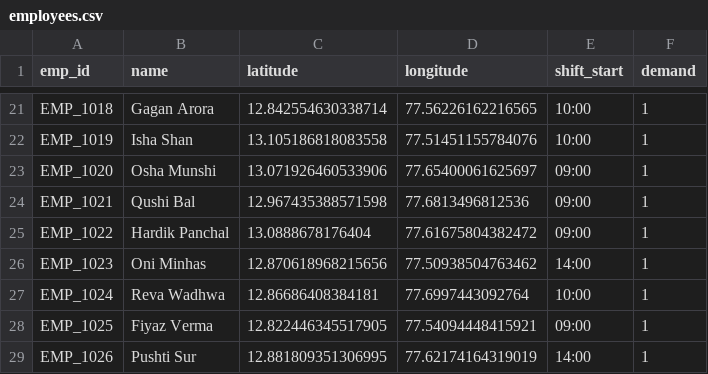
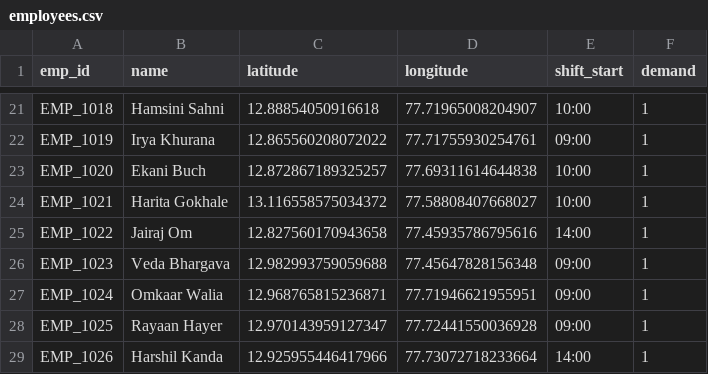
Before and after one commit to US30/CommutifyAI-NeuralRouteOptimizer, a CSV file: data/raw/employees.csv, drawn as a sheet; only a part is shown, gaps mark what is left out; the diff covers the shown part only; the diff names each change by its address in the sheet, - before the commit and + after, or states it on an @@ line.

```diff
--- a/data/raw/employees.csv
+++ b/data/raw/employees.csv
-B21 (name): Gagan Arora
+B21 (name): Hamsini Sahni
-C21 (latitude): 12.842554630338714
+C21 (latitude): 12.88854050916618
-D21 (longitude): 77.56226162216565
+D21 (longitude): 77.71965008204907
-B22 (name): Isha Shan
+B22 (name): Irya Khurana
-C22 (latitude): 13.105186818083558
+C22 (latitude): 12.865560208072022
-D22 (longitude): 77.51451155784076
+D22 (longitude): 77.71755930254761
-E22 (shift_start): 10:00
+E22 (shift_start): 09:00
-B23 (name): Osha Munshi
+B23 (name): Ekani Buch
-C23 (latitude): 13.071926460533906
+C23 (latitude): 12.872867189325257
-D23 (longitude): 77.65400061625697
+D23 (longitude): 77.69311614644838
-E23:E24 (shift_start): 09:00
+E23:E24 (shift_start): 10:00
-B24 (name): Qushi Bal
+B24 (name): Harita Gokhale
-C24 (latitude): 12.967435388571598
+C24 (latitude): 13.116558575034372
-D24 (longitude): 77.6813496812536
+D24 (longitude): 77.58808407668027
-B25 (name): Hardik Panchal
+B25 (name): Jairaj Om
-C25 (latitude): 13.0888678176404
+C25 (latitude): 12.827560170943658
-D25 (longitude): 77.61675804382472
+D25 (longitude): 77.45935786795616
-E25 (shift_start): 09:00
+E25 (shift_start): 14:00
-B26 (name): Oni Minhas
+B26 (name): Veda Bhargava
-C26 (latitude): 12.870618968215656
+C26 (latitude): 12.982993759059688
-D26 (longitude): 77.50938504763462
+D26 (longitude): 77.45647828156348
-E26 (shift_start): 14:00
+E26 (shift_start): 09:00
-B27 (name): Reva Wadhwa
+B27 (name): Omkaar Walia
-C27 (latitude): 12.86686408384181
+C27 (latitude): 12.968765815236871
-D27 (longitude): 77.6997443092764
+D27 (longitude): 77.71946621955951
-E27 (shift_start): 10:00
+E27 (shift_start): 09:00
-B28 (name): Fiyaz Verma
+B28 (name): Rayaan Hayer
-C28 (latitude): 12.822446345517905
+C28 (latitude): 12.970143959127347
-D28 (longitude): 77.54094448415921
+D28 (longitude): 77.72441550036928
-B29 (name): Pushti Sur
+B29 (name): Harshil Kanda
-C29 (latitude): 12.881809351306995
+C29 (latitude): 12.925955446417966
-D29 (longitude): 77.62174164319019
+D29 (longitude): 77.73072718233664
```
Also changed, not shown: 148 edited cells elsewhere in this file, 8 other files.
